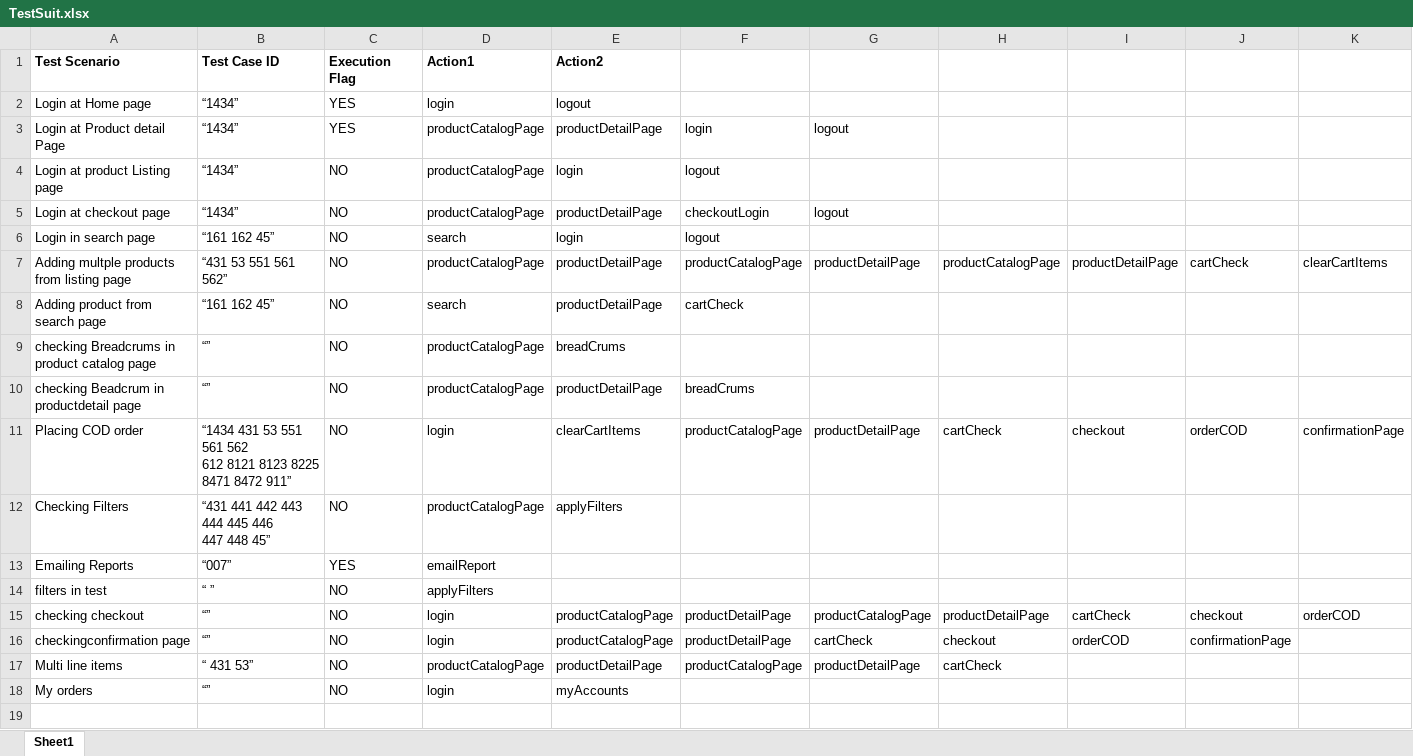
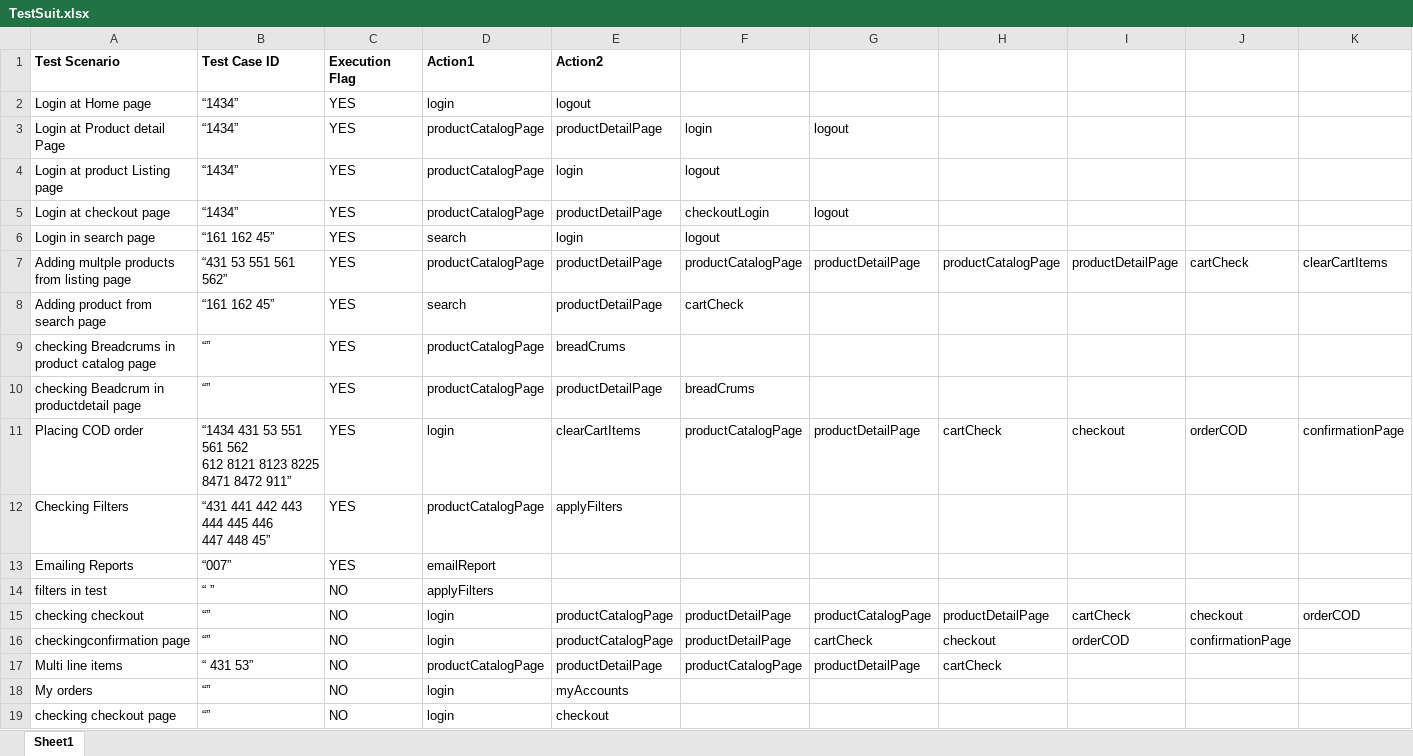
Before and after one commit to nethravathitc/Testing, an Excel workbook: java/Hybrid/src/com/styletag/testcases/TestSuit.xlsx, sheet Sheet1, drawn as a sheet; only a part is shown; values as stored, in another font and other column widths than the file's, no borders; rows hold the shown columns only; the diff names each change by its address in the sheet, - before the commit and + after, or states it on an @@ line.

```diff
--- a/java/Hybrid/src/com/styletag/testcases/TestSuit.xlsx (sheet Sheet1)
+++ b/java/Hybrid/src/com/styletag/testcases/TestSuit.xlsx (sheet Sheet1)
-C4:C12 (Execution Flag): NO
+C4:C12 (Execution Flag): YES
+row 19: checking checkout page | “” | NO | login | checkout
```
Also changed, not shown: java/Hybrid/bin/com/styletag/testcases/TestSuit.xlsx, 17 other files.
